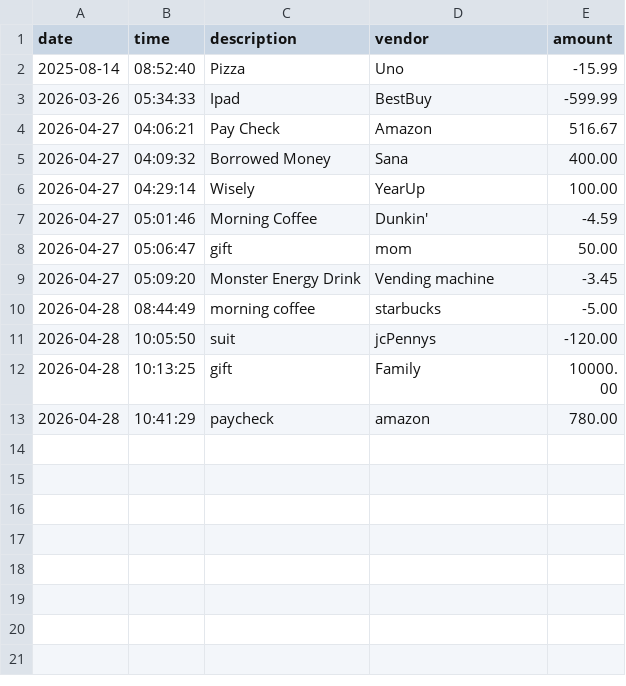
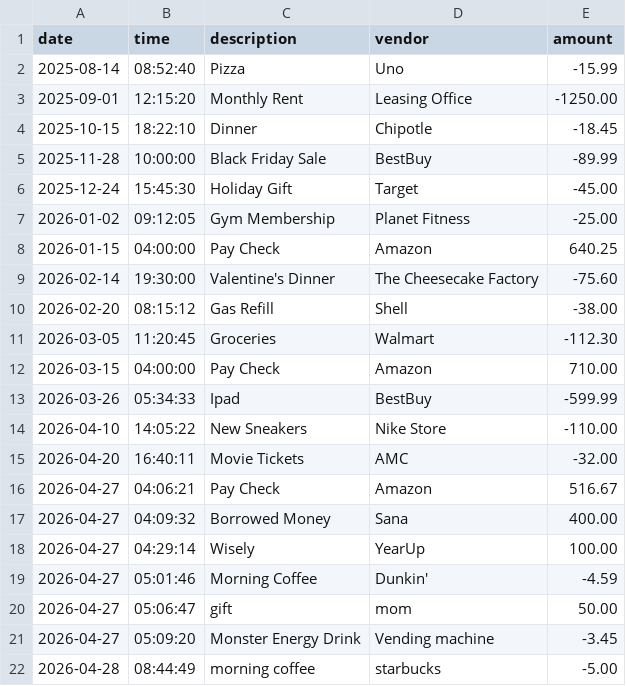
Before and after one commit to yu26s9-sky0-0glitch/vault-cli, a CSV file: data/transaction.csv, drawn as a sheet; only a part is shown; the shorter side is filled out with more unchanged rows; the diff names each change by its address in the sheet, - before the commit and + after, or states it on an @@ line.

Commit message:
created the year to date filter

```diff
--- a/data/transaction.csv
+++ b/data/transaction.csv
+row 3: 2025-09-01 | 12:15:20 | Monthly Rent | Leasing Office | -1250.00
+row 4: 2025-10-15 | 18:22:10 | Dinner | Chipotle | -18.45
+row 5: 2025-11-28 | 10:00:00 | Black Friday Sale | BestBuy | -89.99
+row 6: 2025-12-24 | 15:45:30 | Holiday Gift | Target | -45.00
+row 7: 2026-01-02 | 09:12:05 | Gym Membership | Planet Fitness | -25.00
+row 8: 2026-01-15 | 04:00:00 | Pay Check | Amazon | 640.25
+row 9: 2026-02-14 | 19:30:00 | Valentine's Dinner | The Cheesecake Factory | -75.60
+row 10: 2026-02-20 | 08:15:12 | Gas Refill | Shell | -38.00
+row 11: 2026-03-05 | 11:20:45 | Groceries | Walmart | -112.30
+row 12: 2026-03-15 | 04:00:00 | Pay Check | Amazon | 710.00
+row 14: 2026-04-10 | 14:05:22 | New Sneakers | Nike Store | -110.00
+row 15: 2026-04-20 | 16:40:11 | Movie Tickets | AMC | -32.00
```
Also changed, not shown: 1 other file.
